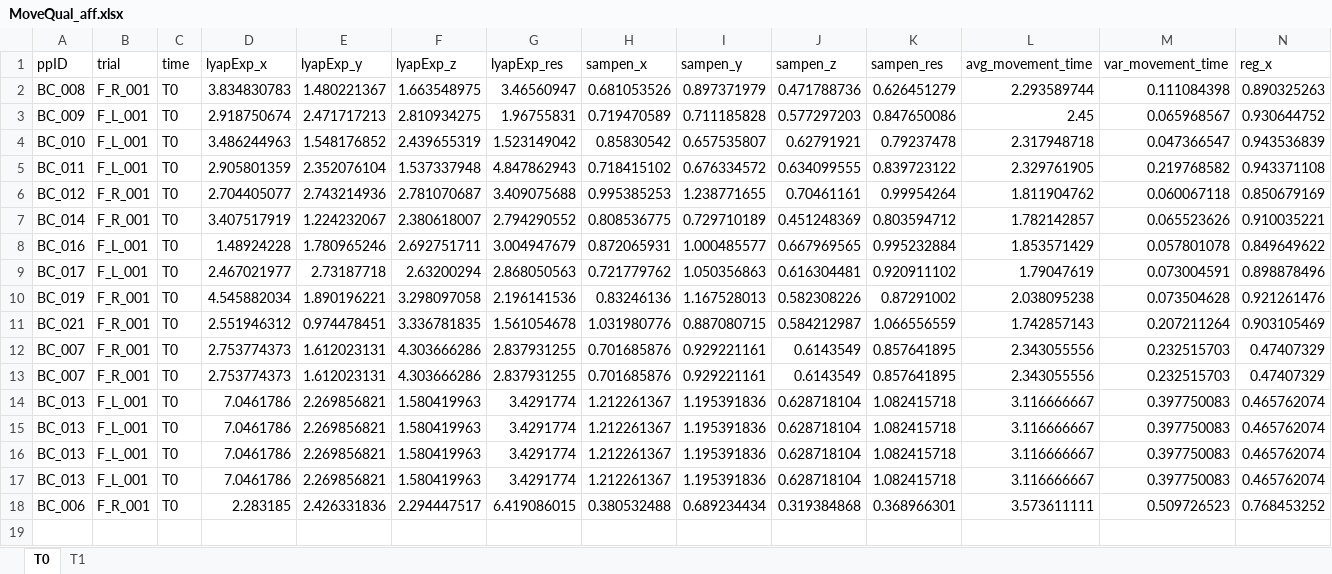
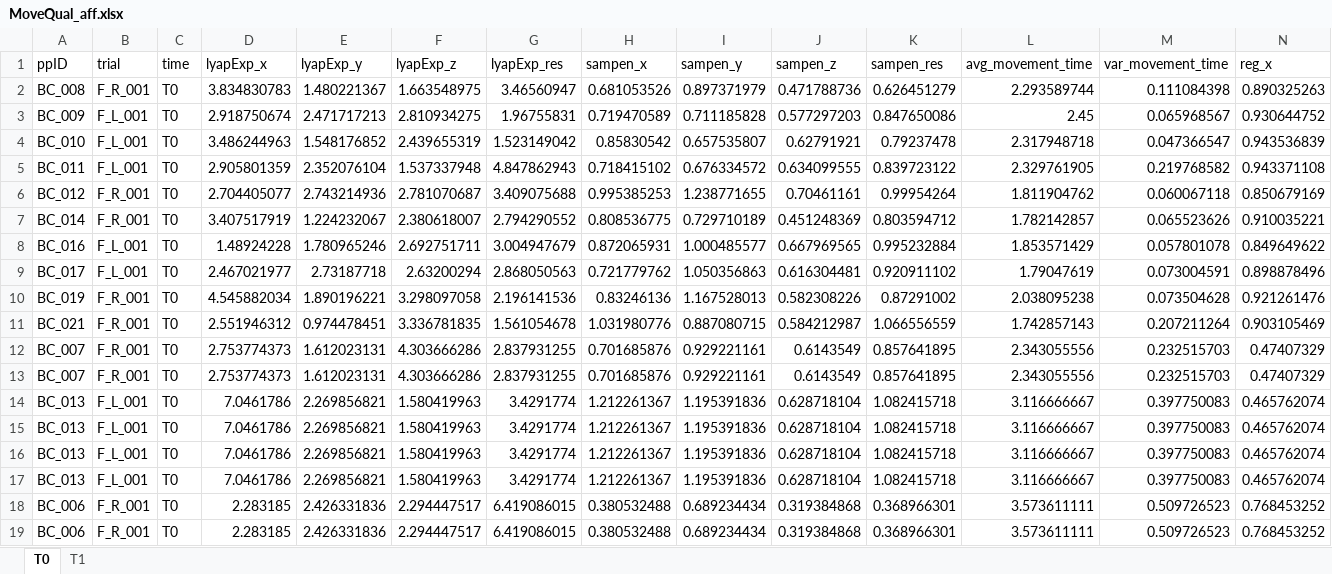
Before and after one commit to jillemmerzaal/UPLIFT_BC, an Excel workbook: Output/MoveQual_aff.xlsx, sheet T0, drawn as a sheet; only a part is shown; values as stored, in another font and other column widths than the file's, no borders; rows hold the shown columns only; the diff names each change by its address in the sheet, - before the commit and + after, or states it on an @@ line.

```diff
--- a/Output/MoveQual_aff.xlsx (sheet T0)
+++ b/Output/MoveQual_aff.xlsx (sheet T0)
+row 19: BC_006 | F_R_001 | T0 | 2.283185 | 2.426331836 | 2.294447517 | 6.419086015 | 0.380532488 | 0.689234434 | 0.319384868 | 0.368966301 | 3.573611111 | 0.509726523 | 0.768453252
```
Also changed, not shown: Output/MoveQual_unaff.xlsx, 7 other files.
